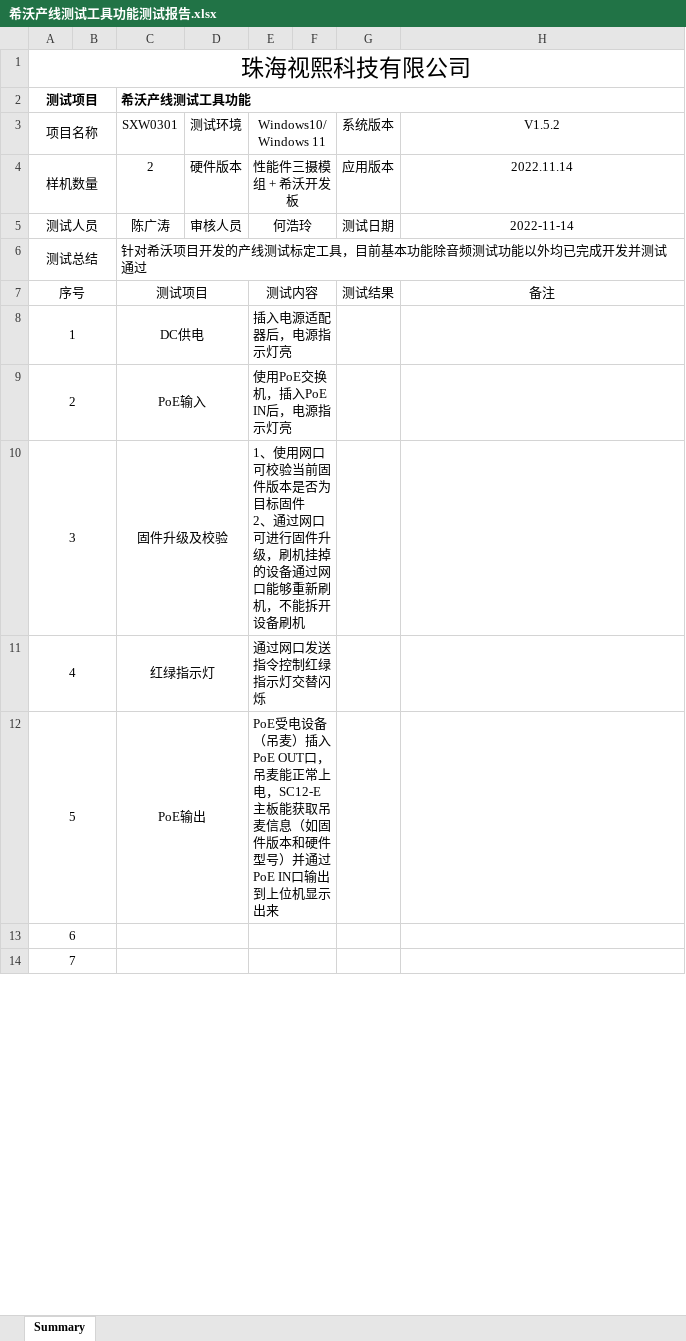
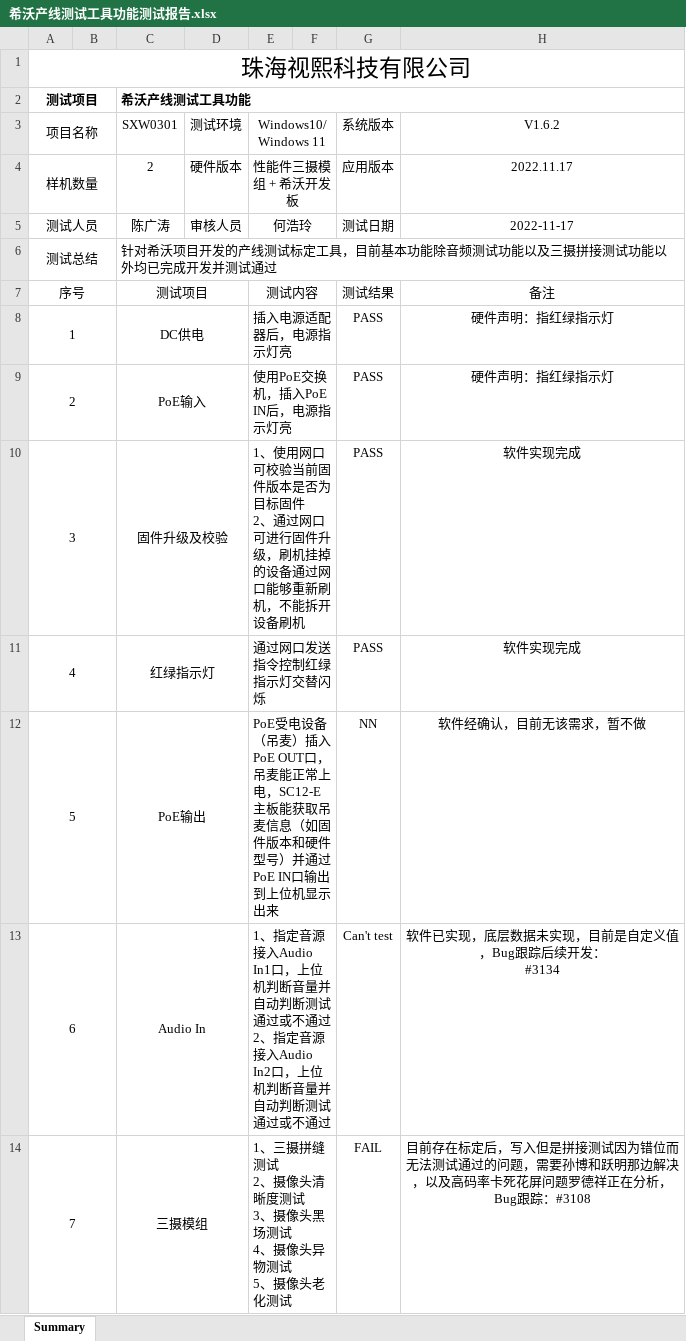
Before and after one commit to 792607724/C-WorkRepository, an Excel workbook: SeewoTestTool/SeewoTestTool/希沃产线测试工具功能测试报告.xlsx, sheet Summary, drawn as a sheet; only a part is shown; values as stored, in another font and other column widths than the file's, no borders; charts and pictures not drawn; ↵ is a line break in a cell; the diff covers the shown part only; the diff names each change by its address in the sheet, - before the commit and + after, or states it on an @@ line.

```diff
--- a/SeewoTestTool/SeewoTestTool/希沃产线测试工具功能测试报告.xlsx (sheet Summary)
+++ b/SeewoTestTool/SeewoTestTool/希沃产线测试工具功能测试报告.xlsx (sheet Summary)
-H3: V1.5.2
+H3: V1.6.2
-H4 (V1.6.2): 2022.11.14
+H4 (V1.6.2): 2022.11.17
-H5 (V1.6.2): 2022-11-14
+H5 (V1.6.2): 2022-11-17
-C6 (SXW0301): …试功能以外均已完…
+C6 (SXW0301): …试功能以及三摄拼接测试功能以外均已完…
-G8:G11 (系统版本): (empty)
+G8:G11 (系统版本): PASS
-H8:H9 (V1.6.2): (empty)
+H8:H9 (V1.6.2): 硬件声明：指红绿指示灯
-H10:H11 (V1.6.2): (empty)
+H10:H11 (V1.6.2): 软件实现完成
-G12 (系统版本): (empty)
+G12 (系统版本): NN
-H12 (V1.6.2): (empty)
+H12 (V1.6.2): 软件经确认，目前无该需求，暂不做
-C13 (SXW0301): (empty)
+C13 (SXW0301): Audio In
-E13 (Windows10/Windows 11): (empty)
+E13 (Windows10/Windows 11): 1、指定音源接入Audio In1口，上位机判断音量并自动判断测试通过或不通过 ↵ 2、指定音源接入Audio In2口，上位机判断音量并自动判断测试通过或不通过
-G13 (系统版本): (empty)
+G13 (系统版本): Can't test
-H13 (V1.6.2): (empty)
+H13 (V1.6.2): 软件已实现，底层数据未实现，目前是自定义值，Bug跟踪后续开发： ↵ #3134
-C14 (SXW0301): (empty)
+C14 (SXW0301): 三摄模组
-E14 (Windows10/Windows 11): (empty)
+E14 (Windows10/Windows 11): 1、三摄拼缝测试 ↵ 2、摄像头清晰度测试 ↵ 3、摄像头黑场测试 ↵ 4、摄像头异物测试 ↵ 5、摄像头老化测试
-G14 (系统版本): (empty)
+G14 (系统版本): FAIL
-H14 (V1.6.2): (empty)
+H14 (V1.6.2): 目前存在标定后，写入但是拼接测试因为错位而无法测试通过的问题，需要孙博和跃明那边解决，以及高码率卡死花屏问题罗德祥正在分析，Bug跟踪：#3108
```
Also changed, not shown: 3 added rows and 5 edited cells elsewhere in this sheet, 1 other file.
